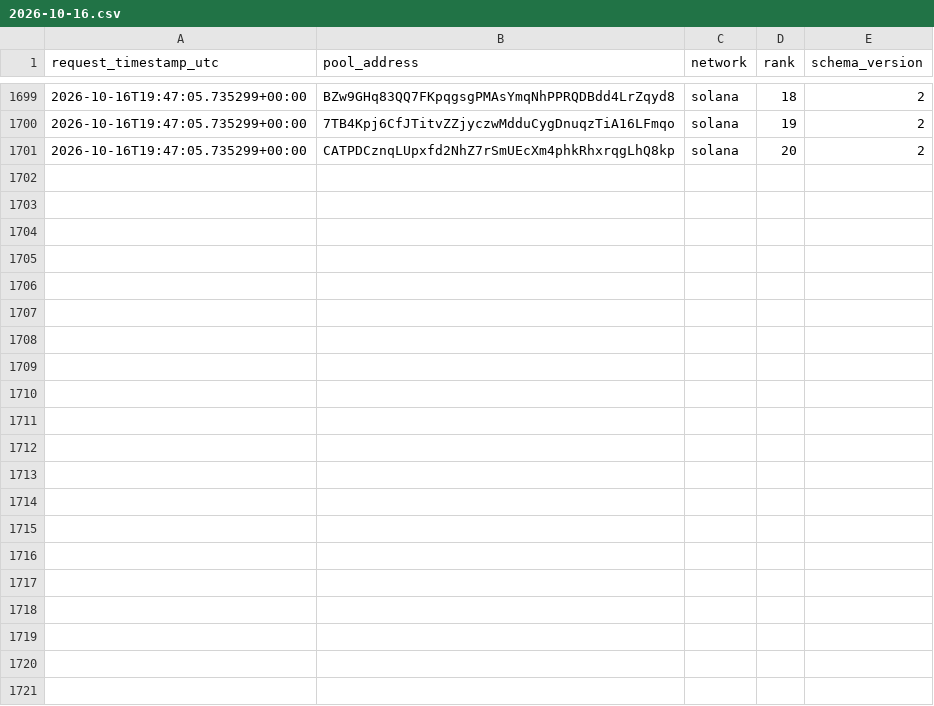
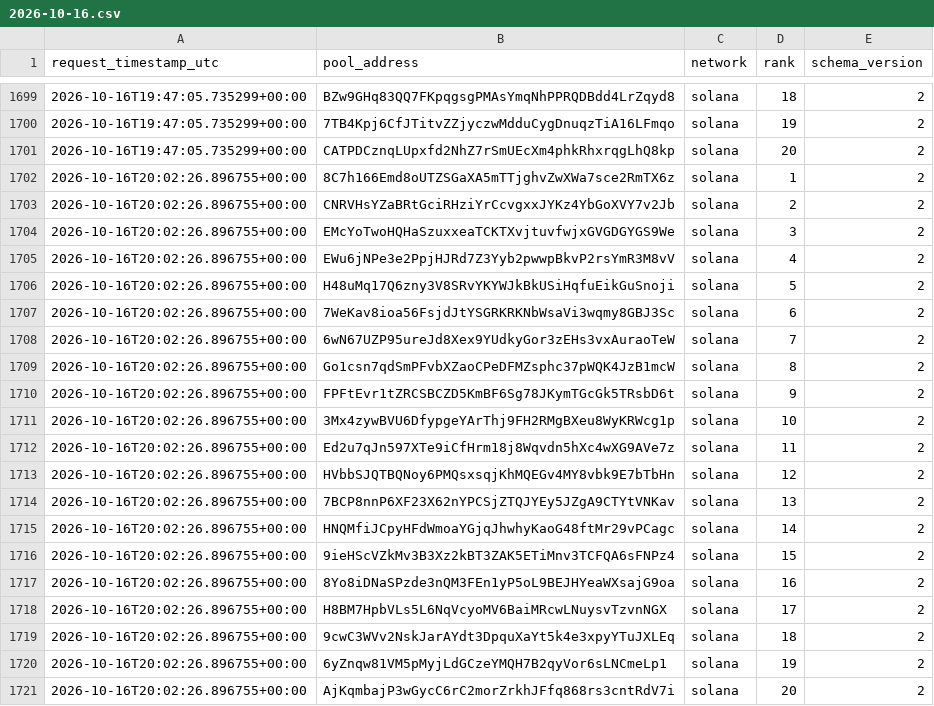
Before and after one commit to TheoooBa/Solana-Memecoin-Analysis, a CSV file: raw/new_pool_ranks/2026-10-16.csv, drawn as a sheet; only a part is shown, gaps mark what is left out; the diff names each change by its address in the sheet, - before the commit and + after, or states it on an @@ line.

```diff
--- a/raw/new_pool_ranks/2026-10-16.csv
+++ b/raw/new_pool_ranks/2026-10-16.csv
+row 1702: 2026-10-16T20:02:26.896755+00:00 | 8C7h166Emd8oUTZSGaXA5mTTjghvZwXWa7sce2RmTX6z | solana | 1 | 2
+row 1703: 2026-10-16T20:02:26.896755+00:00 | CNRVHsYZaBRtGciRHziYrCcvgxxJYKz4YbGoXVY7v2Jb | solana | 2 | 2
+row 1704: 2026-10-16T20:02:26.896755+00:00 | EMcYoTwoHQHaSzuxxeaTCKTXvjtuvfwjxGVGDGYGS9We | solana | 3 | 2
+row 1705: 2026-10-16T20:02:26.896755+00:00 | EWu6jNPe3e2PpjHJRd7Z3Yyb2pwwpBkvP2rsYmR3M8vV | solana | 4 | 2
+row 1706: 2026-10-16T20:02:26.896755+00:00 | H48uMq17Q6zny3V8SRvYKYWJkBkUSiHqfuEikGuSnoji | solana | 5 | 2
+row 1707: 2026-10-16T20:02:26.896755+00:00 | 7WeKav8ioa56FsjdJtYSGRKRKNbWsaVi3wqmy8GBJ3Sc | solana | 6 | 2
+row 1708: 2026-10-16T20:02:26.896755+00:00 | 6wN67UZP95ureJd8Xex9YUdkyGor3zEHs3vxAuraoTeW | solana | 7 | 2
+row 1709: 2026-10-16T20:02:26.896755+00:00 | Go1csn7qdSmPFvbXZaoCPeDFMZsphc37pWQK4JzB1mcW | solana | 8 | 2
+row 1710: 2026-10-16T20:02:26.896755+00:00 | FPFtEvr1tZRCSBCZD5KmBF6Sg78JKymTGcGk5TRsbD6t | solana | 9 | 2
+row 1711: 2026-10-16T20:02:26.896755+00:00 | 3Mx4zywBVU6DfypgeYArThj9FH2RMgBXeu8WyKRWcg1p | solana | 10 | 2
+row 1712: 2026-10-16T20:02:26.896755+00:00 | Ed2u7qJn597XTe9iCfHrm18j8Wqvdn5hXc4wXG9AVe7z | solana | 11 | 2
+row 1713: 2026-10-16T20:02:26.896755+00:00 | HVbbSJQTBQNoy6PMQsxsqjKhMQEGv4MY8vbk9E7bTbHn | solana | 12 | 2
+row 1714: 2026-10-16T20:02:26.896755+00:00 | 7BCP8nnP6XF23X62nYPCSjZTQJYEy5JZgA9CTYtVNKav | solana | 13 | 2
+row 1715: 2026-10-16T20:02:26.896755+00:00 | HNQMfiJCpyHFdWmoaYGjqJhwhyKaoG48ftMr29vPCagc | solana | 14 | 2
+row 1716: 2026-10-16T20:02:26.896755+00:00 | 9ieHScVZkMv3B3Xz2kBT3ZAK5ETiMnv3TCFQA6sFNPz4 | solana | 15 | 2
+row 1717: 2026-10-16T20:02:26.896755+00:00 | 8Yo8iDNaSPzde3nQM3FEn1yP5oL9BEJHYeaWXsajG9oa | solana | 16 | 2
+row 1718: 2026-10-16T20:02:26.896755+00:00 | H8BM7HpbVLs5L6NqVcyoMV6BaiMRcwLNuysvTzvnNGX | solana | 17 | 2
+row 1719: 2026-10-16T20:02:26.896755+00:00 | 9cwC3WVv2NskJarAYdt3DpquXaYt5k4e3xpyYTuJXLEq | solana | 18 | 2
+row 1720: 2026-10-16T20:02:26.896755+00:00 | 6yZnqw81VM5pMyjLdGCzeYMQH7B2qyVor6sLNCmeLp1 | solana | 19 | 2
+row 1721: 2026-10-16T20:02:26.896755+00:00 | AjKqmbajP3wGycC6rC2morZrkhJFfq868rs3cntRdV7i | solana | 20 | 2
```
Also changed, not shown: logs/runs/2026-10-16.csv, raw/pool_registry/2026-10-16.csv, 5 other files.
